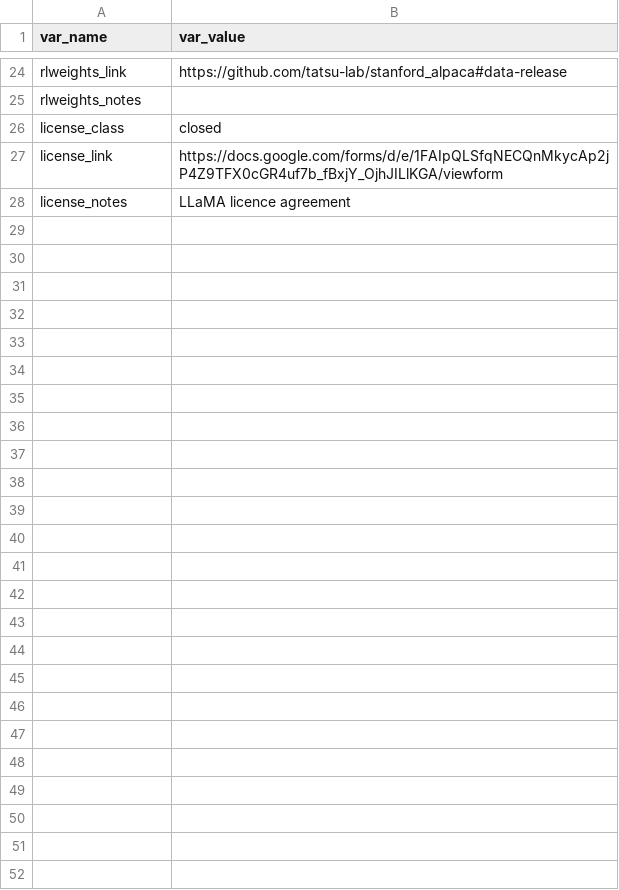
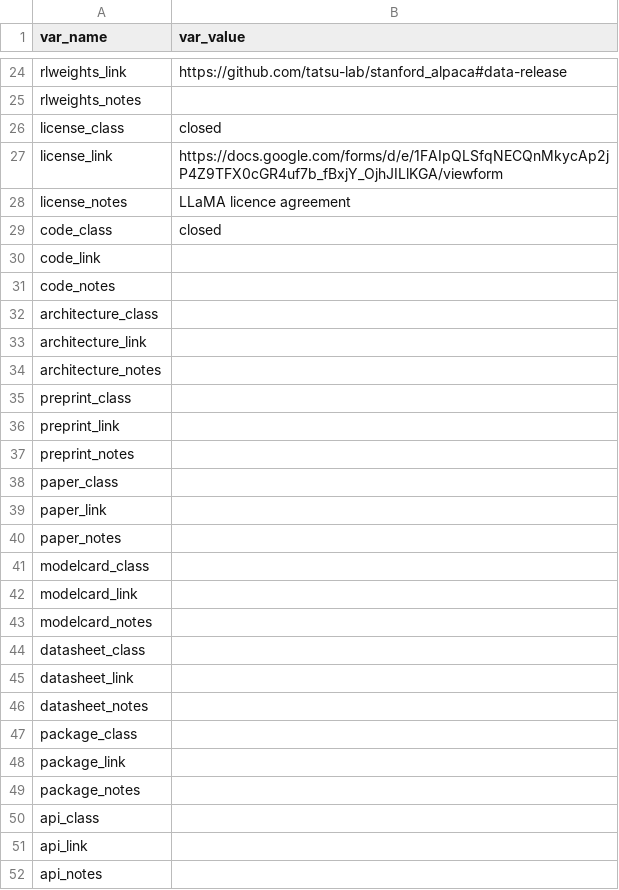
Before and after one commit to opening-up-chatgpt/opening-up-chatgpt.github.io, a CSV file: projects/alpaca.csv, drawn as a sheet; only a part is shown, gaps mark what is left out.

Commit message:
additional columns for alpaca.csv

```diff
--- a/projects/alpaca.csv
+++ b/projects/alpaca.csv
@@ -28 +28,25 @@ license_link,"https://docs.google.com/forms/d/e/1FAIpQLSfqNECQnMkycAp2jP4Z9TFX0c
 license_notes,"LLaMA licence agreement"
+code_class,"closed"
+code_link,""
+code_notes,""
+architecture_class,""
+architecture_link,""
+architecture_notes,""
+preprint_class,""
+preprint_link,""
+preprint_notes,""
+paper_class,""
+paper_link,""
+paper_notes,""
+modelcard_class,""
+modelcard_link,""
+modelcard_notes,""
+datasheet_class,""
+datasheet_link,""
+datasheet_notes,""
+package_class,""
+package_link,""
+package_notes,""
+api_class,""
+api_link,""
+api_notes,""
```
